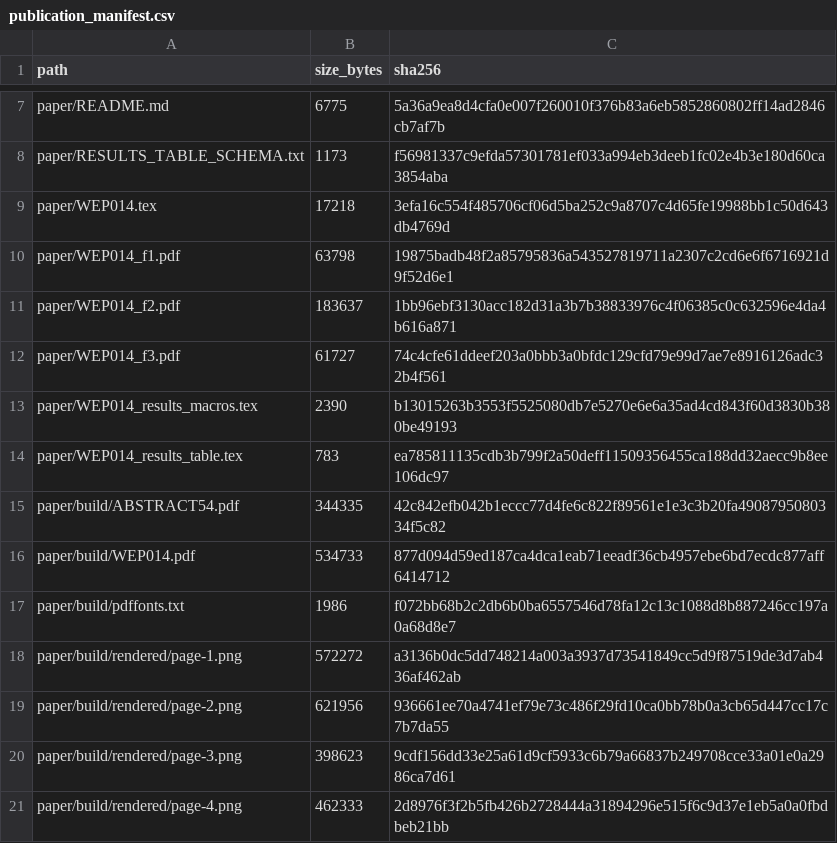
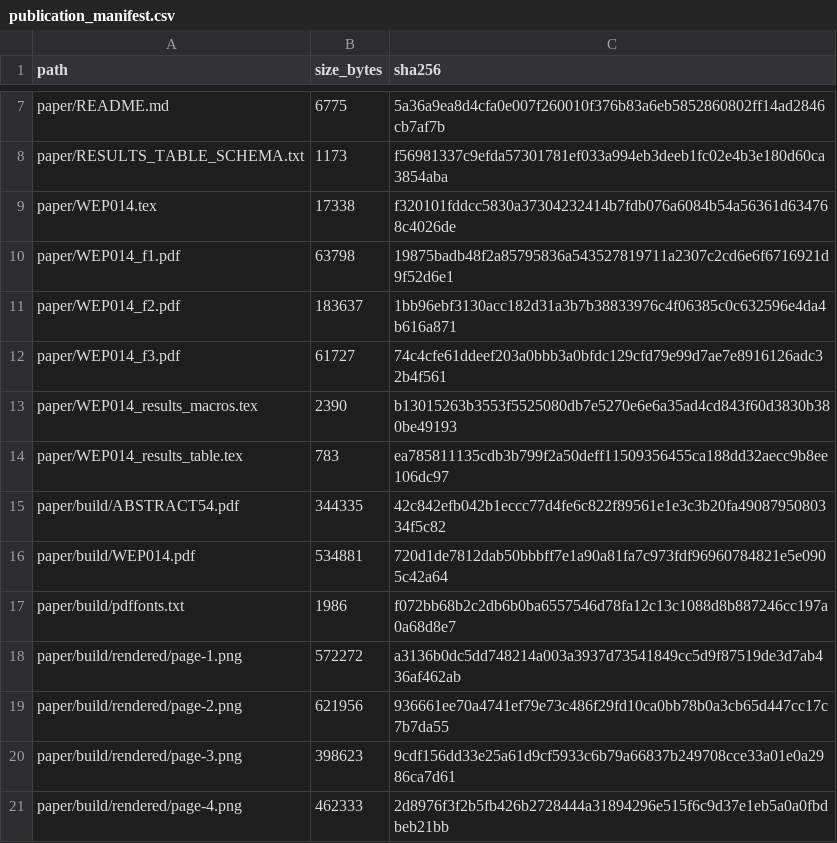
Before and after one commit to fermi-ad/tbt-monitor, a CSV file: publication/ibic2026/publication_manifest.csv, drawn as a sheet; only a part is shown, gaps mark what is left out.

```diff
--- a/publication/ibic2026/publication_manifest.csv
+++ b/publication/ibic2026/publication_manifest.csv
@@ -8,3 +8,3 @@ paper/README.md,6775,5a36a9ea8d4cfa0e007f260010f376b83a6eb5852860802ff14ad2846cb
 paper/RESULTS_TABLE_SCHEMA.txt,1173,f56981337c9efda57301781ef033a994eb3deeb1fc02e4b3e180d60ca3854aba
-paper/WEP014.tex,17218,3efa16c554f485706cf06d5ba252c9a8707c4d65fe19988bb1c50d643db4769d
+paper/WEP014.tex,17338,f320101fddcc5830a37304232414b7fdb076a6084b54a56361d634768c4026de
 paper/WEP014_f1.pdf,63798,19875badb48f2a85795836a543527819711a2307c2cd6e6f6716921d9f52d6e1
@@ -15,3 +15,3 @@ paper/WEP014_results_table.tex,783,ea785811135cdb3b799f2a50deff11509356455ca188d
 paper/build/ABSTRACT54.pdf,344335,42c842efb042b1eccc77d4fe6c822f89561e1e3c3b20fa4908795080334f5c82
-paper/build/WEP014.pdf,534733,877d094d59ed187ca4dca1eab71eeadf36cb4957ebe6bd7ecdc877aff6414712
+paper/build/WEP014.pdf,534881,720d1de7812dab50bbbff7e1a90a81fa7c973fdf96960784821e5e0905c42a64
 paper/build/pdffonts.txt,1986,f072bb68b2c2db6b0ba6557546d78fa12c13c1088d8b887246cc197a0a68d8e7
```
Also changed, not shown: 2 other files.
